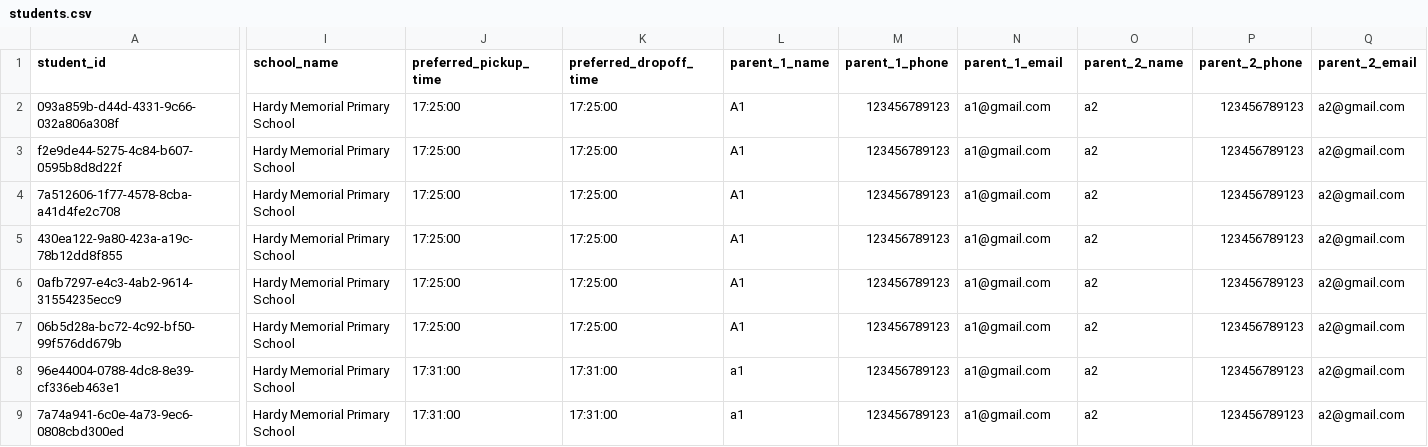
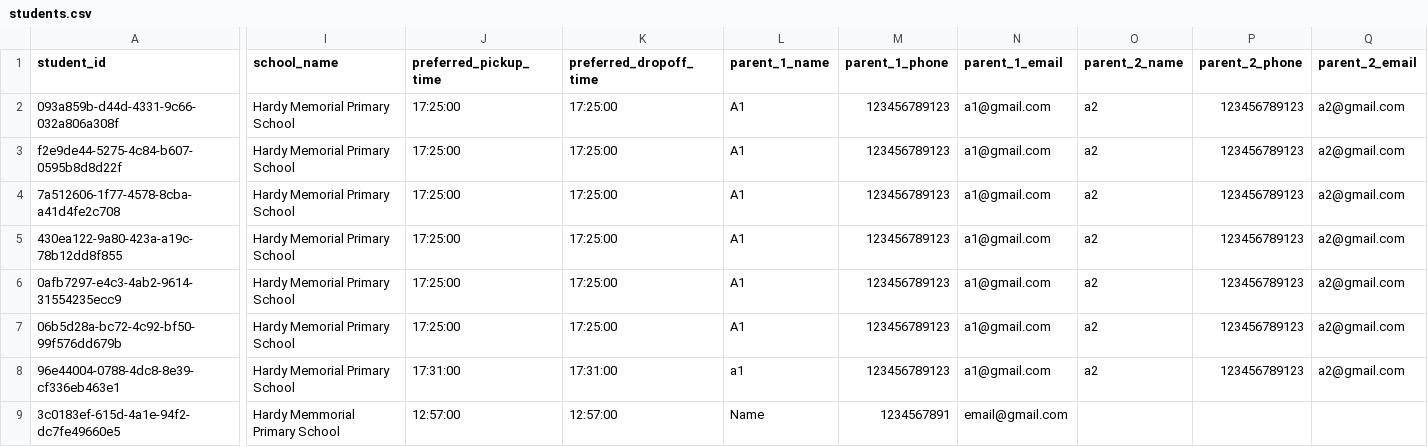
Before and after one commit to JamieCupples18/3045BusRouteProject, a CSV file: backend/data/students.csv, drawn as a sheet; only a part is shown, gaps mark what is left out; the diff covers the shown part only; the diff names each change by its address in the sheet, - before the commit and + after, or states it on an @@ line.

```diff
--- a/backend/data/students.csv
+++ b/backend/data/students.csv
-A9 (student_id): 7a74a941-6c0e-4a73-9ec6-0808cbd300ed
+A9 (student_id): 3c0183ef-615d-4a1e-94f2-dc7fe49660e5
-I9 (school_name): Hardy Memorial Primary School
+I9 (school_name): Hardy Memmorial Primary School
-J9 (preferred_pickup_time): 17:31:00
+J9 (preferred_pickup_time): 12:57:00
-K9 (preferred_dropoff_time): 17:31:00
+K9 (preferred_dropoff_time): 12:57:00
-L9 (parent_1_name): a1
+L9 (parent_1_name): Name
-M9 (parent_1_phone): 123456789123
+M9 (parent_1_phone): 1234567891
-N9 (parent_1_email): a1@gmail.com
+N9 (parent_1_email): email@gmail.com
-O9 (parent_2_name): a2
+O9 (parent_2_name): (empty)
-P9 (parent_2_phone): 123456789123
+P9 (parent_2_phone): (empty)
-Q9 (parent_2_email): a2@gmail.com
+Q9 (parent_2_email): (empty)
```
Also changed, not shown: 2 edited cells elsewhere in this file, backend/data/schools.csv, 9 other files.
